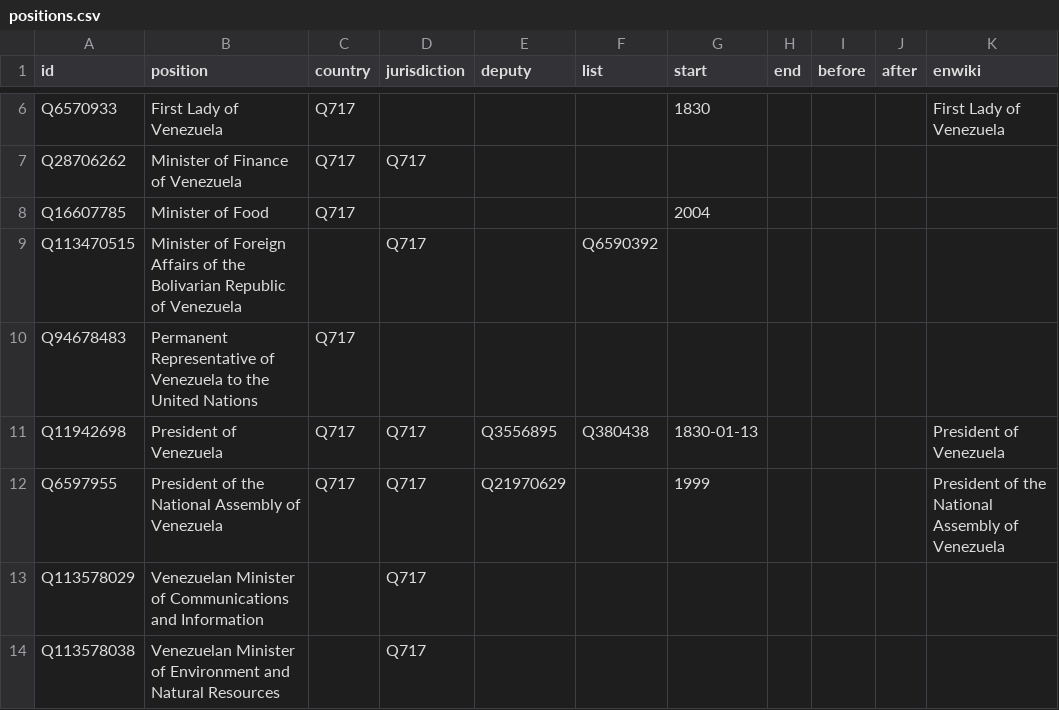
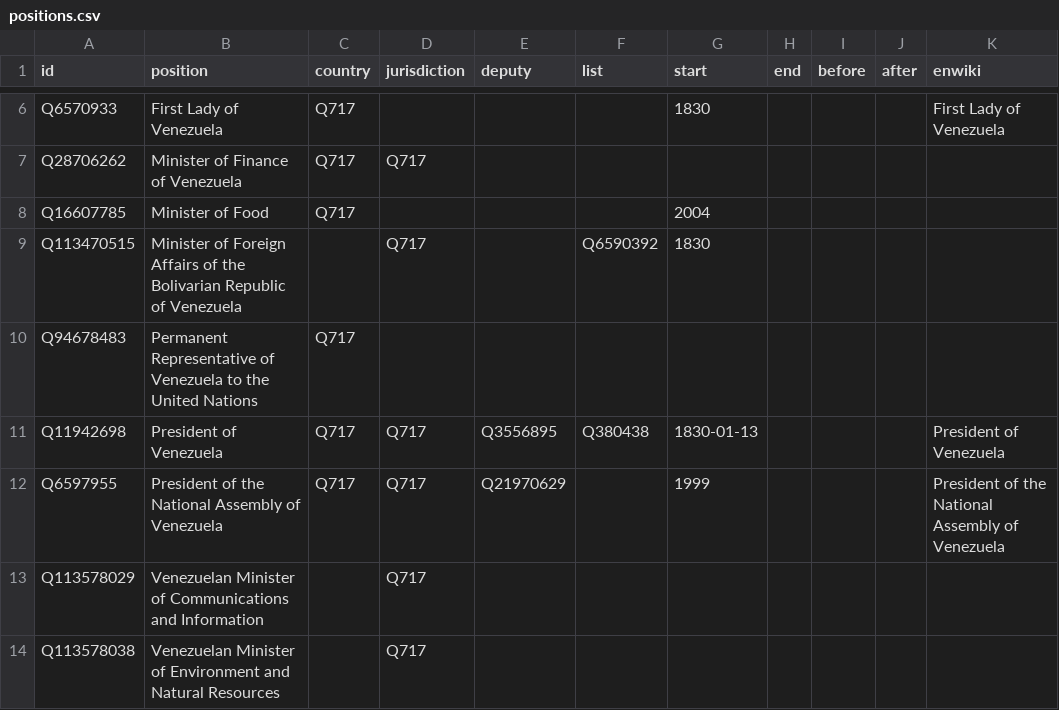
Before and after one commit to every-politician-scrapers/venezuela, a CSV file: html/positions.csv, drawn as a sheet; only a part is shown, gaps mark what is left out.

Commit message:
PCB update

```diff
--- a/html/positions.csv
+++ b/html/positions.csv
@@ -8,3 +8,3 @@ Q28706262,Minister of Finance of Venezuela,Q717,Q717,,,,,,,
 Q16607785,Minister of Food,Q717,,,,2004,,,,
-Q113470515,Minister of Foreign Affairs of the Bolivarian Republic of Venezuela,,Q717,,Q6590392,,,,,
+Q113470515,Minister of Foreign Affairs of the Bolivarian Republic of Venezuela,,Q717,,Q6590392,1830,,,,
 Q94678483,Permanent Representative of Venezuela to the United Nations,Q717,,,,,,,,
```
